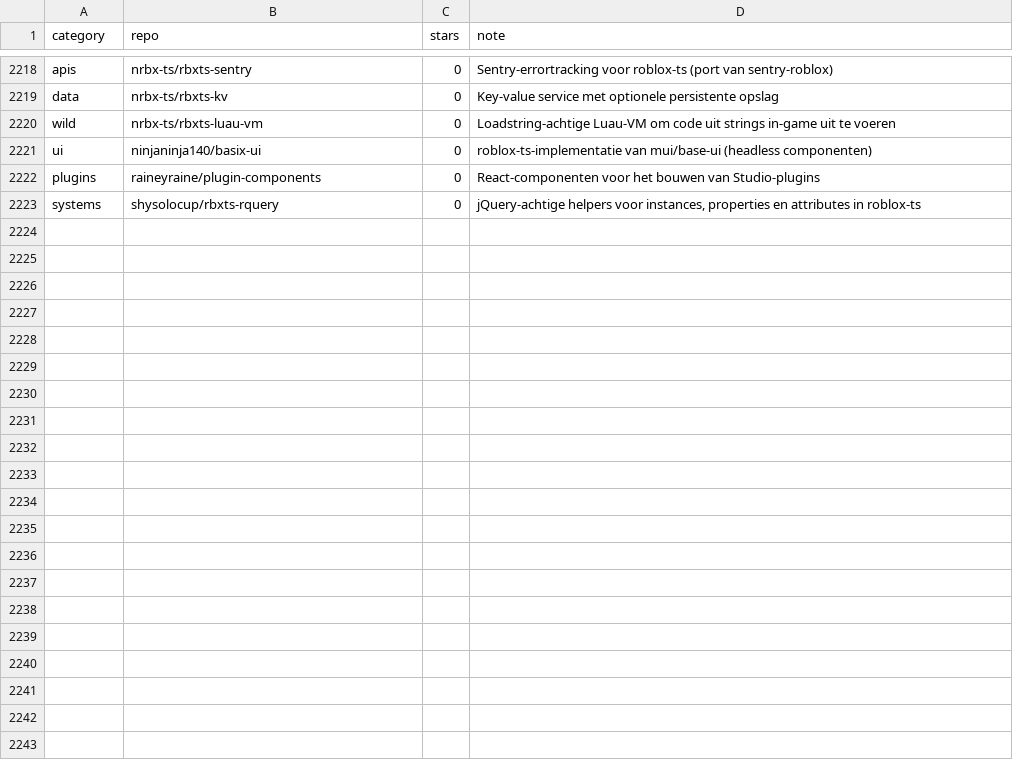
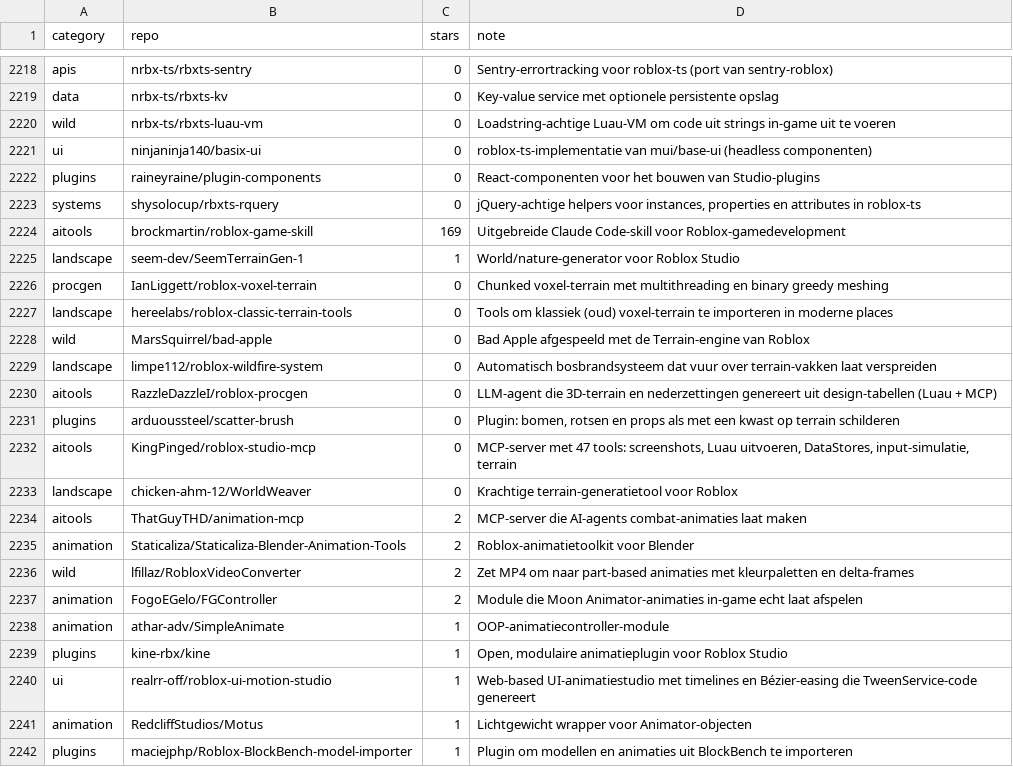
Before and after one commit to waarborgen/roblox, a TSV file: data/repos.tsv, drawn as a sheet; only a part is shown, gaps mark what is left out; the diff covers the shown part only.

```diff
--- a/data/repos.tsv
+++ b/data/repos.tsv
@@ -2223 +2223,20 @@ plugins	raineyraine/plugin-components	0	React-componenten voor het bouwen van St
 systems	shysolocup/rbxts-rquery	0	jQuery-achtige helpers voor instances, properties en attributes in roblox-ts
+aitools	brockmartin/roblox-game-skill	169	Uitgebreide Claude Code-skill voor Roblox-gamedevelopment
+landscape	seem-dev/SeemTerrainGen-1	1	World/nature-generator voor Roblox Studio
+procgen	IanLiggett/roblox-voxel-terrain	0	Chunked voxel-terrain met multithreading en binary greedy meshing
+landscape	hereelabs/roblox-classic-terrain-tools	0	Tools om klassiek (oud) voxel-terrain te importeren in moderne places
+wild	MarsSquirrel/bad-apple	0	Bad Apple afgespeeld met de Terrain-engine van Roblox
+landscape	limpe112/roblox-wildfire-system	0	Automatisch bosbrandsysteem dat vuur over terrain-vakken laat verspreiden
+aitools	RazzleDazzleI/roblox-procgen	0	LLM-agent die 3D-terrain en nederzettingen genereert uit design-tabellen (Luau + MCP)
+plugins	arduoussteel/scatter-brush	0	Plugin: bomen, rotsen en props als met een kwast op terrain schilderen
+aitools	KingPinged/roblox-studio-mcp	0	MCP-server met 47 tools: screenshots, Luau uitvoeren, DataStores, input-simulatie, terrain
+landscape	chicken-ahm-12/WorldWeaver	0	Krachtige terrain-generatietool voor Roblox
+aitools	ThatGuyTHD/animation-mcp	2	MCP-server die AI-agents combat-animaties laat maken
+animation	Staticaliza/Staticaliza-Blender-Animation-Tools	2	Roblox-animatietoolkit voor Blender
+wild	lfillaz/RobloxVideoConverter	2	Zet MP4 om naar part-based animaties met kleurpaletten en delta-frames
+animation	FogoEGelo/FGController	2	Module die Moon Animator-animaties in-game echt laat afspelen
+animation	athar-adv/SimpleAnimate	1	OOP-animatiecontroller-module
+plugins	kine-rbx/kine	1	Open, modulaire animatieplugin voor Roblox Studio
+ui	realrr-off/roblox-ui-motion-studio	1	Web-based UI-animatiestudio met timelines en Bézier-easing die TweenService-code genereert
+animation	RedcliffStudios/Motus	1	Lichtgewicht wrapper voor Animator-objecten
+plugins	maciejphp/Roblox-BlockBench-model-importer	1	Plugin om modellen en animaties uit BlockBench te importeren
```
Also changed, not shown: 11 added rows elsewhere in this file, 10 other files.
